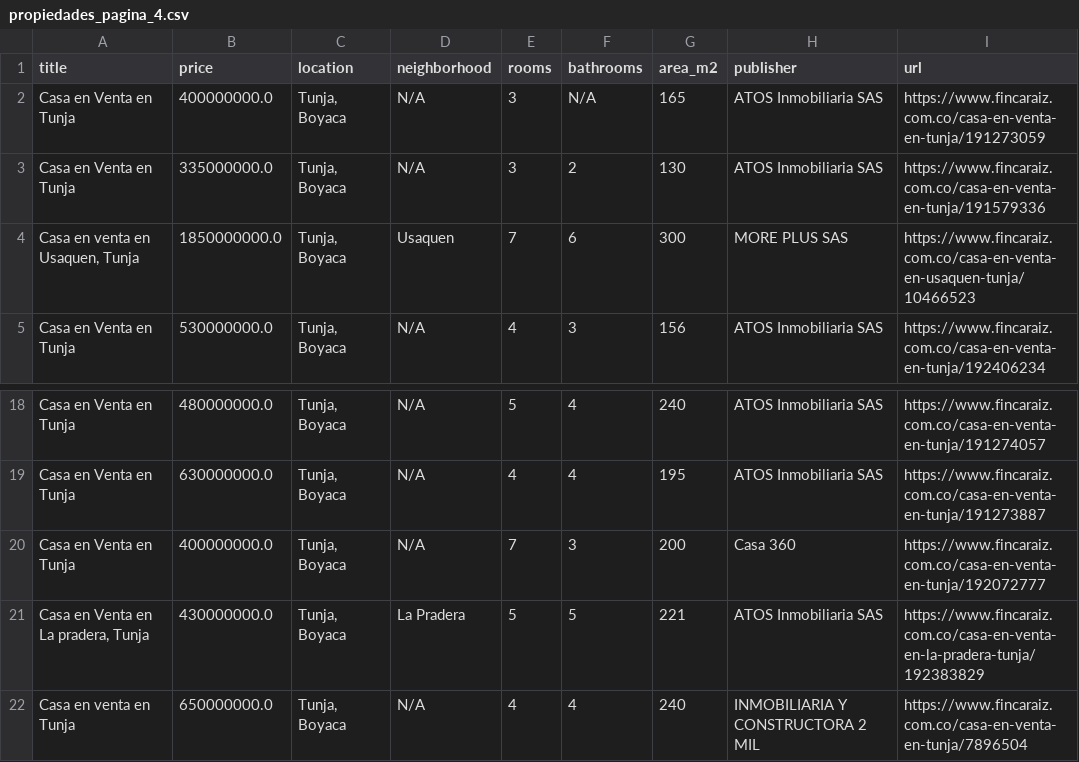
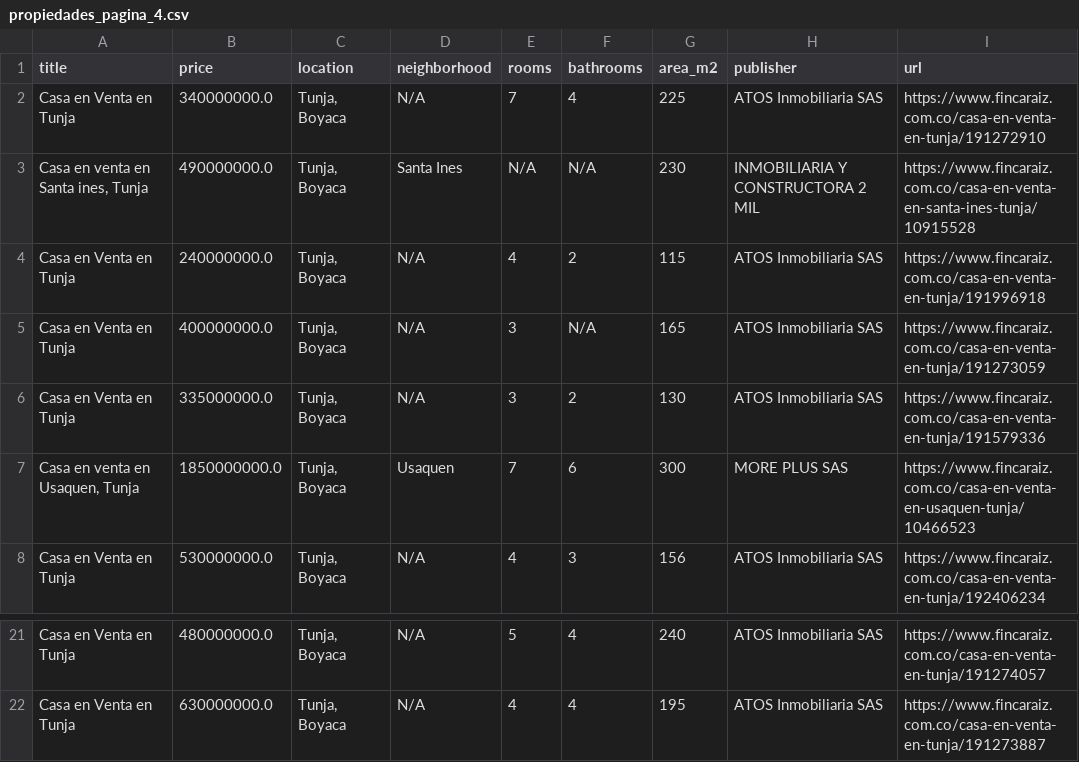
Before and after one commit to Ssnati/Streaming-Spark, a CSV file: files/csv/propiedades_pagina_4.csv, drawn as a sheet; only a part is shown, gaps mark what is left out; removed rows and columns are numbered as before the commit, all else as after; the diff names each change by its address in the sheet, - before the commit and + after, or states it on an @@ line.

```diff
--- a/files/csv/propiedades_pagina_4.csv
+++ b/files/csv/propiedades_pagina_4.csv
+row 2: Casa en Venta en Tunja | 340000000.0 | Tunja, Boyaca | N/A | 7 | 4 | 225 | ATOS Inmobiliaria SAS | https://www.fincaraiz.com.co/casa-en-venta-en-tunja/191272910
+row 3: Casa en venta en Santa ines, Tunja | 490000000.0 | Tunja, Boyaca | Santa Ines | N/A | N/A | 230 | INMOBILIARIA Y CONSTRUCTORA 2 MIL | https://www.fincaraiz.com.co/casa-en-venta-en-santa-ines-tunja/10915528
+row 4: Casa en Venta en Tunja | 240000000.0 | Tunja, Boyaca | N/A | 4 | 2 | 115 | ATOS Inmobiliaria SAS | https://www.fincaraiz.com.co/casa-en-venta-en-tunja/191996918
-row 20: Casa en Venta en Tunja | 400000000.0 | Tunja, Boyaca | N/A | 7 | 3 | 200 | Casa 360 | https://www.fincaraiz.com.co/casa-en-venta-en-tunja/192072777
-row 21: Casa en Venta en La pradera, Tunja | 430000000.0 | Tunja, Boyaca | La Pradera | 5 | 5 | 221 | ATOS Inmobiliaria SAS | https://www.fincaraiz.com.co/casa-en-venta-en-la-pradera-tunja/192383829
-row 22: Casa en venta en Tunja | 650000000.0 | Tunja, Boyaca | N/A | 4 | 4 | 240 | INMOBILIARIA Y CONSTRUCTORA 2 MIL | https://www.fincaraiz.com.co/casa-en-venta-en-tunja/7896504
```
Also changed, not shown: files/csv/propiedades_pagina_1.csv, files/csv/propiedades_pagina_2.csv, 13 other files.
